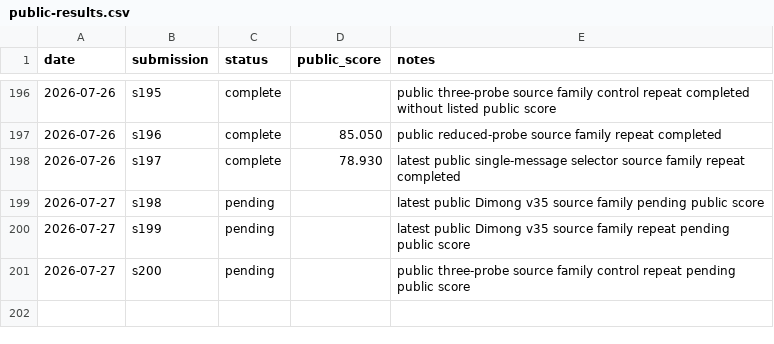
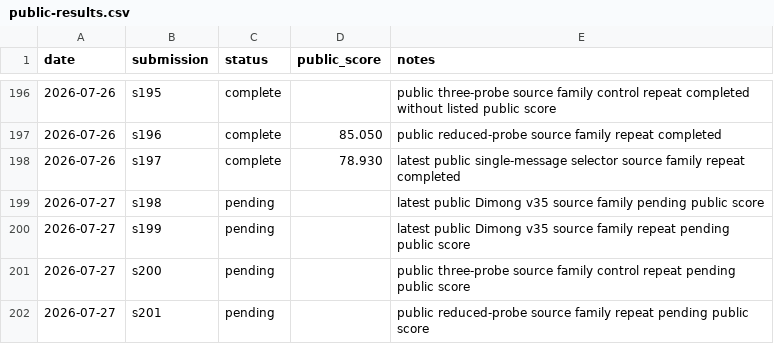
Before and after one commit to Beiciccc/security-eval-experiment-log, a CSV file: results/summary-tables/public-results.csv, drawn as a sheet; only a part is shown, gaps mark what is left out; the diff names each change by its address in the sheet, - before the commit and + after, or states it on an @@ line.

```diff
--- a/results/summary-tables/public-results.csv
+++ b/results/summary-tables/public-results.csv
+row 202: 2026-07-27 | s201 | pending |  | public reduced-probe source family repeat pending public score
```
Also changed, not shown: 4 other files.
